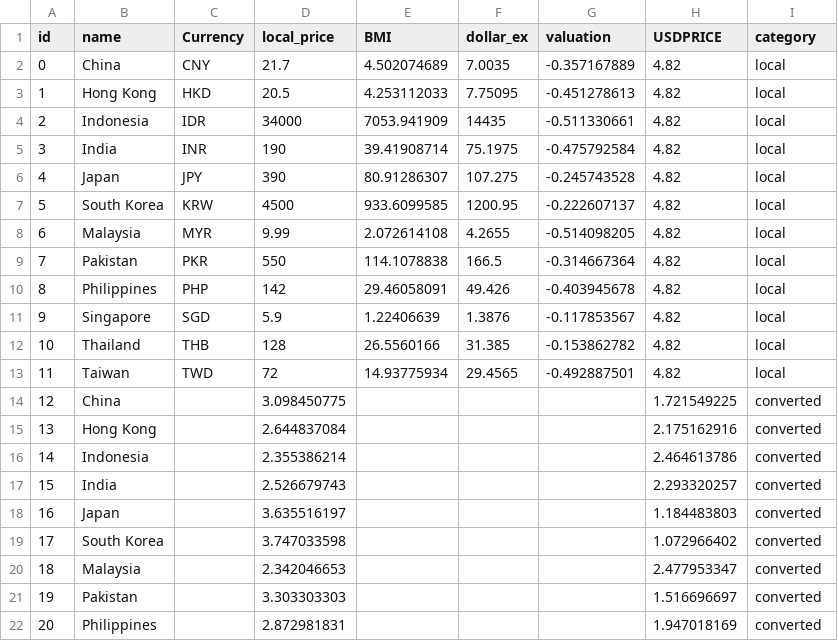
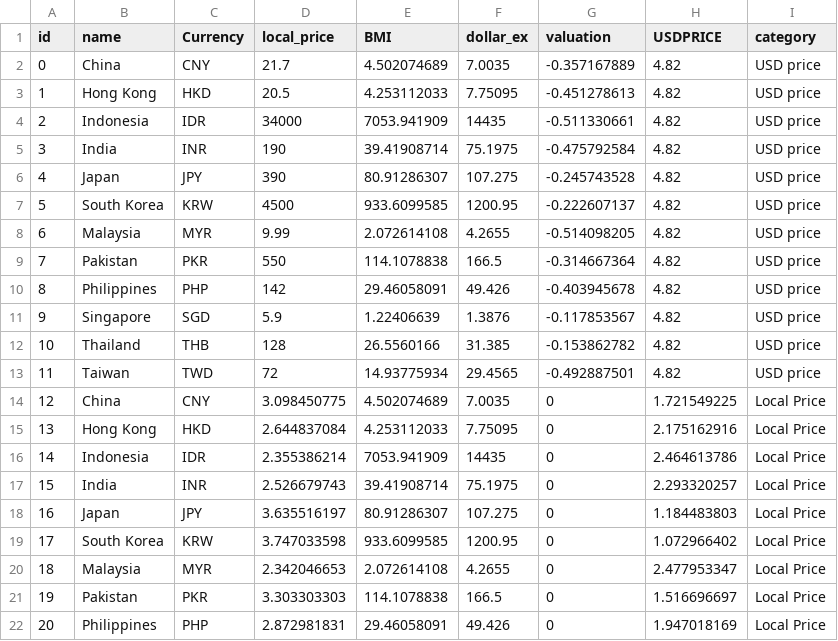
Before and after one commit to pong02/dv2, a CSV file: data/waffleData.csv, drawn as a sheet; only a part is shown; the diff covers the shown part only.

```diff
--- a/data/waffleData.csv
+++ b/data/waffleData.csv
@@ -1,22 +1,22 @@
 id,name,Currency,local_price,BMI,dollar_ex,valuation,USDPRICE,category
-0,China,CNY,21.7,4.502074689,7.0035,-0.357167889,4.82,local
-1,Hong Kong,HKD,20.5,4.253112033,7.75095,-0.451278613,4.82,local
-2,Indonesia,IDR,34000,7053.941909,14435,-0.511330661,4.82,local
-3,India,INR,190,39.41908714,75.1975,-0.475792584,4.82,local
-4,Japan,JPY,390,80.91286307,107.275,-0.245743528,4.82,local
-5,South Korea,KRW,4500,933.6099585,1200.95,-0.222607137,4.82,local
-6,Malaysia,MYR,9.99,2.072614108,4.2655,-0.514098205,4.82,local
-7,Pakistan,PKR,550,114.1078838,166.5,-0.314667364,4.82,local
-8,Philippines,PHP,142,29.46058091,49.426,-0.403945678,4.82,local
-9,Singapore,SGD,5.9,1.22406639,1.3876,-0.117853567,4.82,local
-10,Thailand,THB,128,26.5560166,31.385,-0.153862782,4.82,local
-11,Taiwan,TWD,72,14.93775934,29.4565,-0.492887501,4.82,local
-12,China,,3.098450775,,,,1.721549225,converted
-13,Hong Kong,,2.644837084,,,,2.175162916,converted
-14,Indonesia,,2.355386214,,,,2.464613786,converted
-15,India,,2.526679743,,,,2.293320257,converted
-16,Japan,,3.635516197,,,,1.184483803,converted
-17,South Korea,,3.747033598,,,,1.072966402,converted
-18,Malaysia,,2.342046653,,,,2.477953347,converted
-19,Pakistan,,3.303303303,,,,1.516696697,converted
-20,Philippines,,2.872981831,,,,1.947018169,converted
+0,China,CNY,21.7,4.502074689,7.0035,-0.357167889,4.82,USD price
+1,Hong Kong,HKD,20.5,4.253112033,7.75095,-0.451278613,4.82,USD price
+2,Indonesia,IDR,34000,7053.941909,14435,-0.511330661,4.82,USD price
+3,India,INR,190,39.41908714,75.1975,-0.475792584,4.82,USD price
+4,Japan,JPY,390,80.91286307,107.275,-0.245743528,4.82,USD price
+5,South Korea,KRW,4500,933.6099585,1200.95,-0.222607137,4.82,USD price
+6,Malaysia,MYR,9.99,2.072614108,4.2655,-0.514098205,4.82,USD price
+7,Pakistan,PKR,550,114.1078838,166.5,-0.314667364,4.82,USD price
+8,Philippines,PHP,142,29.46058091,49.426,-0.403945678,4.82,USD price
+9,Singapore,SGD,5.9,1.22406639,1.3876,-0.117853567,4.82,USD price
+10,Thailand,THB,128,26.5560166,31.385,-0.153862782,4.82,USD price
+11,Taiwan,TWD,72,14.93775934,29.4565,-0.492887501,4.82,USD price
+12,China,CNY,3.098450775,4.502074689,7.0035,0,1.721549225,Local Price
+13,Hong Kong,HKD,2.644837084,4.253112033,7.75095,0,2.175162916,Local Price
+14,Indonesia,IDR,2.355386214,7053.941909,14435,0,2.464613786,Local Price
+15,India,INR,2.526679743,39.41908714,75.1975,0,2.293320257,Local Price
+16,Japan,JPY,3.635516197,80.91286307,107.275,0,1.184483803,Local Price
+17,South Korea,KRW,3.747033598,933.6099585,1200.95,0,1.072966402,Local Price
+18,Malaysia,MYR,2.342046653,2.072614108,4.2655,0,2.477953347,Local Price
+19,Pakistan,PKR,3.303303303,114.1078838,166.5,0,1.516696697,Local Price
+20,Philippines,PHP,2.872981831,29.46058091,49.426,0,1.947018169,Local Price
```
Also changed, not shown: 15 edited cells elsewhere in this file, 7 other files.
